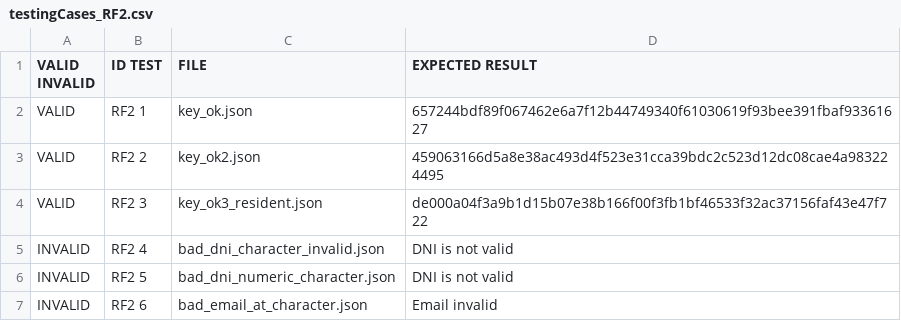
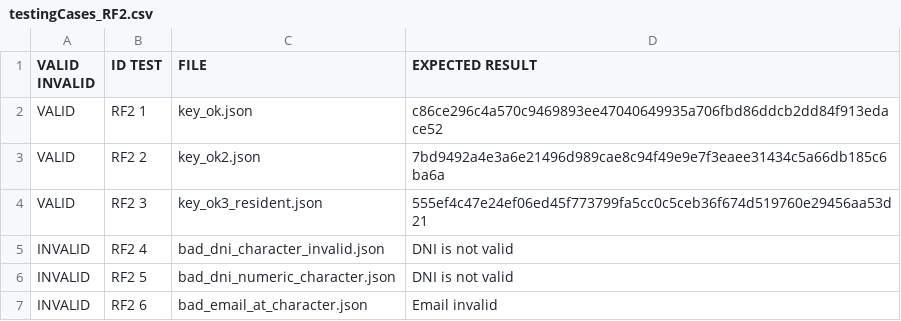
Before and after one commit to ncoress/G80.T7.FP, a CSV file: src/JsonFiles/testingCases_RF2.csv, drawn as a sheet; only a part is shown.

```diff
--- a/src/JsonFiles/testingCases_RF2.csv
+++ b/src/JsonFiles/testingCases_RF2.csv
@@ -1,5 +1,5 @@
 VALID INVALID;ID TEST;FILE;EXPECTED RESULT
-VALID;RF2 1;key_ok.json;657244bdf89f067462e6a7f12b44749340f61030619f93bee391fbaf93361627
-VALID;RF2 2;key_ok2.json;459063166d5a8e38ac493d4f523e31cca39bdc2c523d12dc08cae4a983224495
-VALID;RF2 3;key_ok3_resident.json;de000a04f3a9b1d15b07e38b166f00f3fb1bf46533f32ac37156faf43e47f722
+VALID;RF2 1;key_ok.json;c86ce296c4a570c9469893ee47040649935a706fbd86ddcb2dd84f913edace52
+VALID;RF2 2;key_ok2.json;7bd9492a4e3a6e21496d989cae8c94f49e9e7f3eaee31434c5a66db185c6ba6a
+VALID;RF2 3;key_ok3_resident.json;555ef4c47e24ef06ed45f773799fa5cc0c5ceb36f674d519760e29456aa53d21
 INVALID;RF2 4;bad_dni_character_invalid.json;DNI is not valid
```
Also changed, not shown: src/JsonFiles/testingCases_RF1.csv, 41 other files.
